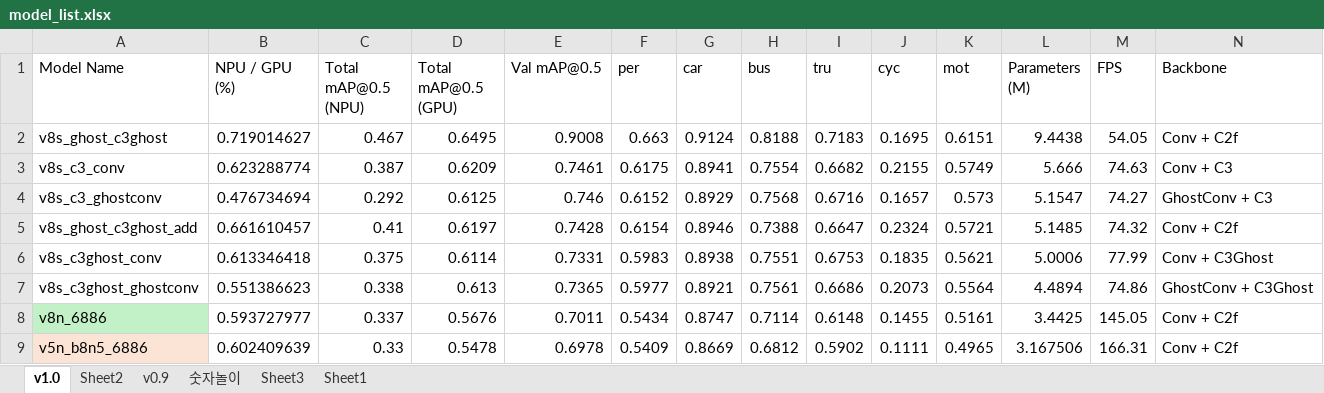
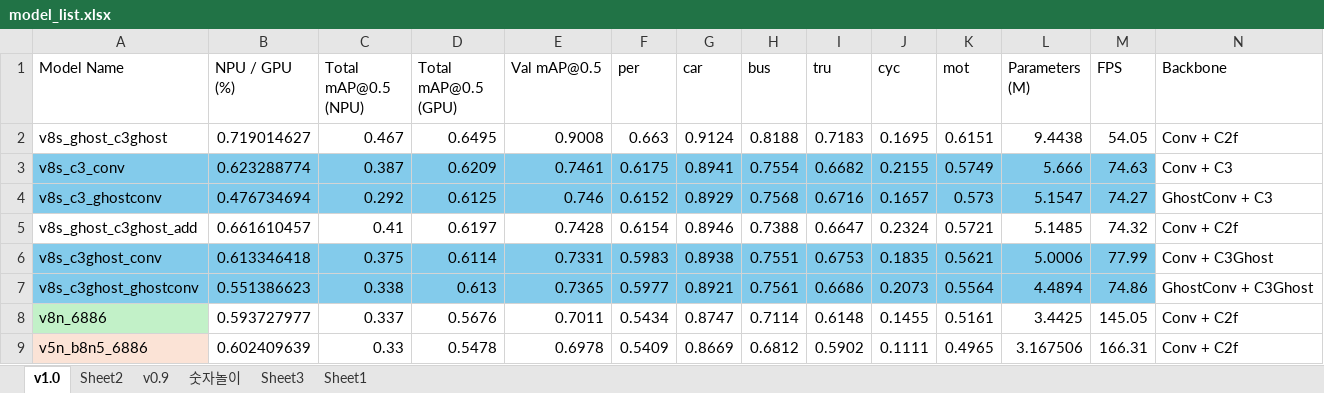
Before and after one commit to Lee-chan-hyeok/Nextchip_Autonomous_Driving_Contest, an Excel workbook: documents/model_list.xlsx, sheet v1.0, drawn as a sheet; only a part is shown; values as stored, in another font and other column widths than the file's, no borders; the diff names each change by its address in the sheet, - before the commit and + after, or states it on an @@ line.

```diff
--- a/documents/model_list.xlsx (sheet v1.0)
+++ b/documents/model_list.xlsx (sheet v1.0)
-A3:M4 fill: none
+A3:M4 fill: #83CBEB
-A6:M7 fill: none
+A6:M7 fill: #83CBEB
```
Also changed, not shown: 1 other file.
